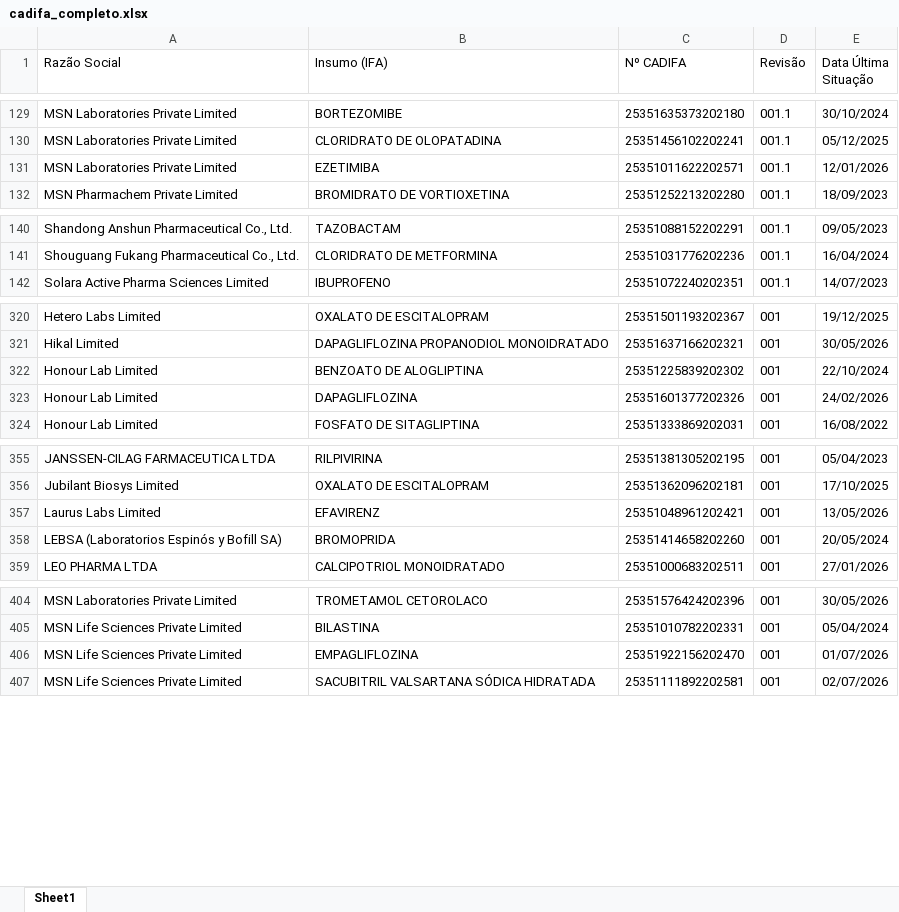
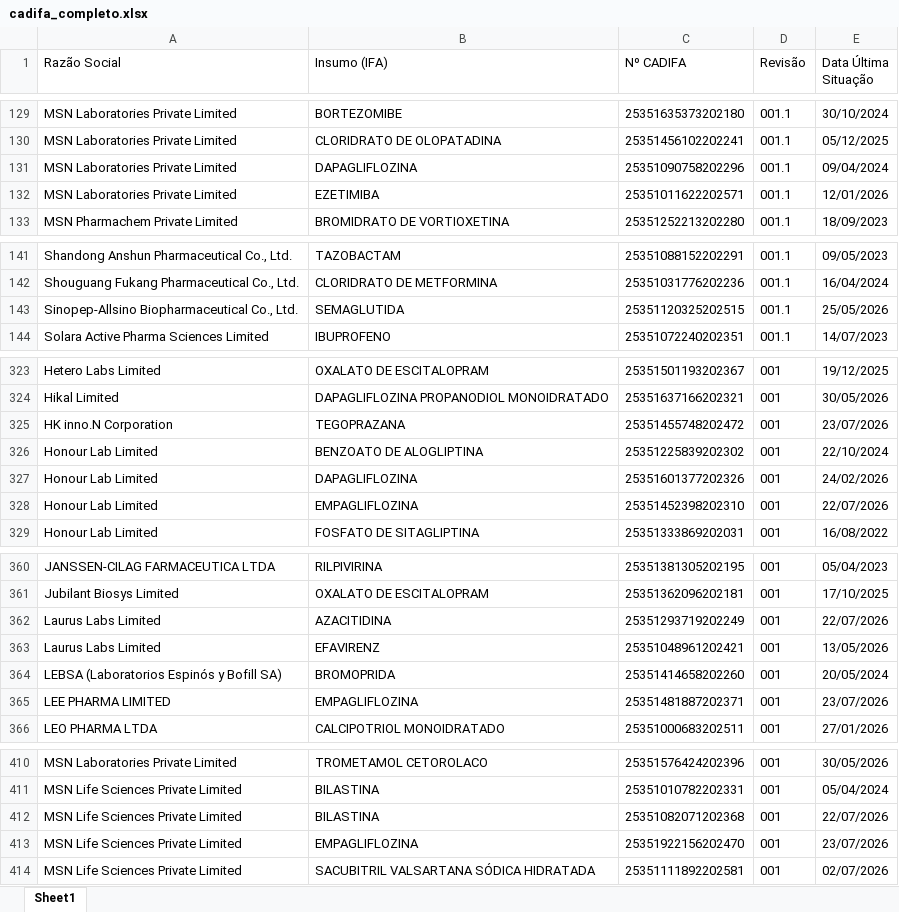
Before and after one commit to KarolineRuizxx/anvisa-cadifa-monitor, an Excel workbook: cadifa_completo.xlsx, sheet Sheet1, drawn as a sheet; only a part is shown, gaps mark what is left out; values as stored, in another font and other column widths than the file's, no borders; addresses are those after the commit; the diff covers the shown part only; the diff names each change by its address in the sheet, - before the commit and + after, or states it on an @@ line.

```diff
--- a/cadifa_completo.xlsx (sheet Sheet1)
+++ b/cadifa_completo.xlsx (sheet Sheet1)
+row 131: MSN Laboratories Private Limited | DAPAGLIFLOZINA | 25351090758202296 | 001.1 | 09/04/2024
+row 143: Sinopep-Allsino Biopharmaceutical Co., Ltd. | SEMAGLUTIDA | 25351120325202515 | 001.1 | 25/05/2026
+row 325: HK inno.N Corporation | TEGOPRAZANA | 25351455748202472 | 001 | 23/07/2026
+row 328: Honour Lab Limited | EMPAGLIFLOZINA | 25351452398202310 | 001 | 22/07/2026
+row 362: Laurus Labs Limited | AZACITIDINA | 25351293719202249 | 001 | 22/07/2026
+row 365: LEE PHARMA LIMITED | EMPAGLIFLOZINA | 25351481887202371 | 001 | 23/07/2026
+row 412: MSN Life Sciences Private Limited | BILASTINA | 25351082071202368 | 001 | 22/07/2026
-E413 (Data Última Situação): 01/07/2026
+E413 (Data Última Situação): 23/07/2026
```
Also changed, not shown: 2 added rows and 2 removed rows elsewhere in this sheet, cadifa_completo_anterior.xlsx.
